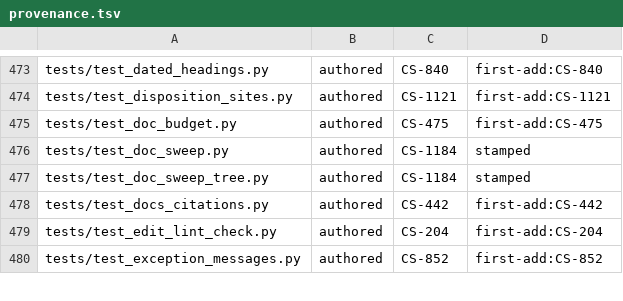
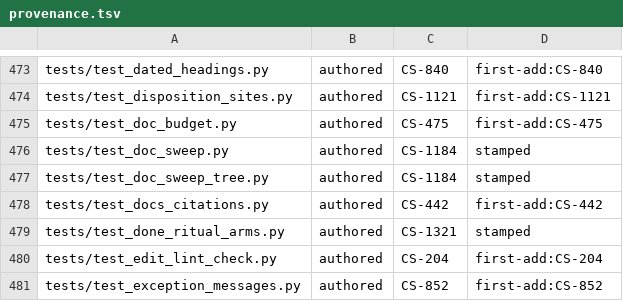
Before and after one commit to Remus3/ClockSpeed, a TSV file: tools/provenance.tsv, drawn as a sheet; only a part is shown, gaps mark what is left out.

Commit message:
CS-1323 - /done: CS-700 window, gate-refusal retry, no bare ignored path
Three arms the CS-1321 refutation found missing from .claude/commands/done.md:

- THE CS-700 WINDOW: from flip block step b until S12a the ritual commits
  nothing, runs no suite and pushes nothing. Read from git at step 0: open
  while HEAD's own commit writes tools/sha_citation_historical.json (only
  --emit-historical writes it). The hand-off stays on disk, UNCOMMITTED, and
  says so; DONE-SLOW waits for the first /done that pushes.
- GATE-REFUSAL PATH: the kit suite gate exits 3 without running the suite
  (SUITE-GATE: line in the push log), so the push is retried exactly once; a
  second refusal stops the ritual, nothing pushed, marker failed. A red suite
  never retries the push.
- NO BARE IGNORED PATH in steps 2, 4 and 6: a gitignored path is named in
  words, never in backticks, in the ledger, wakeup notes or hand-off - the
  R2 declared untracked rung of tests/test_citation_tables.py.

tests/test_done_ritual_arms.py pins each arm by key phrase and checks the
facts each rests on against the kit and gate sources. Its provenance row
cites CS-1321: the stamp tool refuses an id absent from ROADMAP.md and
docs/LEDGER.md, and neither is on this slice's write-list.

```diff
--- a/tools/provenance.tsv
+++ b/tools/provenance.tsv
@@ -478,2 +478,3 @@ tests/test_doc_sweep_tree.py	authored	CS-1184	stamped
 tests/test_docs_citations.py	authored	CS-442	first-add:CS-442
+tests/test_done_ritual_arms.py	authored	CS-1321	stamped
 tests/test_edit_lint_check.py	authored	CS-204	first-add:CS-204
```
Also changed, not shown: 2 other files.
